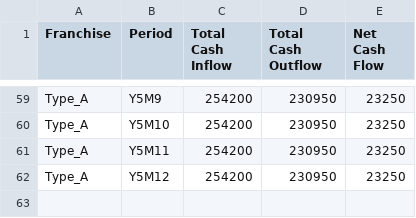
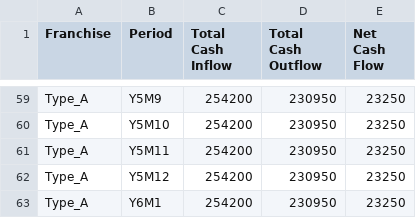
Before and after one commit to ed-chengmoore/EasyFracTracker, a CSV file: output/Type_A_cashflow_output.csv, drawn as a sheet; only a part is shown, gaps mark what is left out; the diff names each change by its address in the sheet, - before the commit and + after, or states it on an @@ line.

```diff
--- a/output/Type_A_cashflow_output.csv
+++ b/output/Type_A_cashflow_output.csv
+row 63: Type_A | Y6M1 | 254200 | 230950 | 23250
```
Also changed, not shown: input/new_franchises_control.csv, output/Type_B_cashflow_output.csv, 3 other files.
